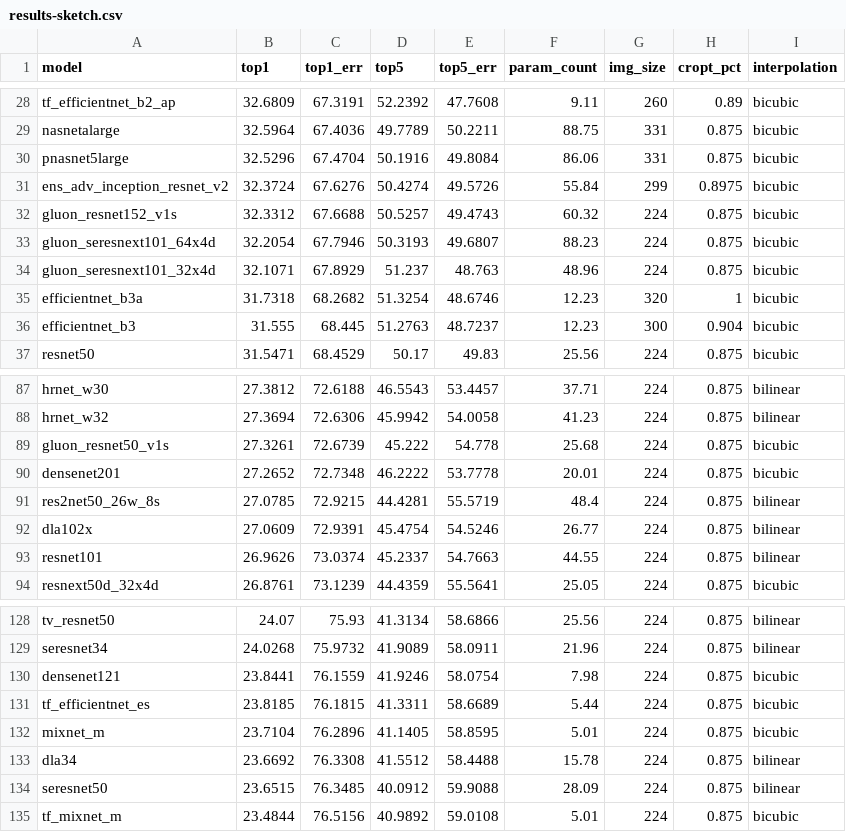
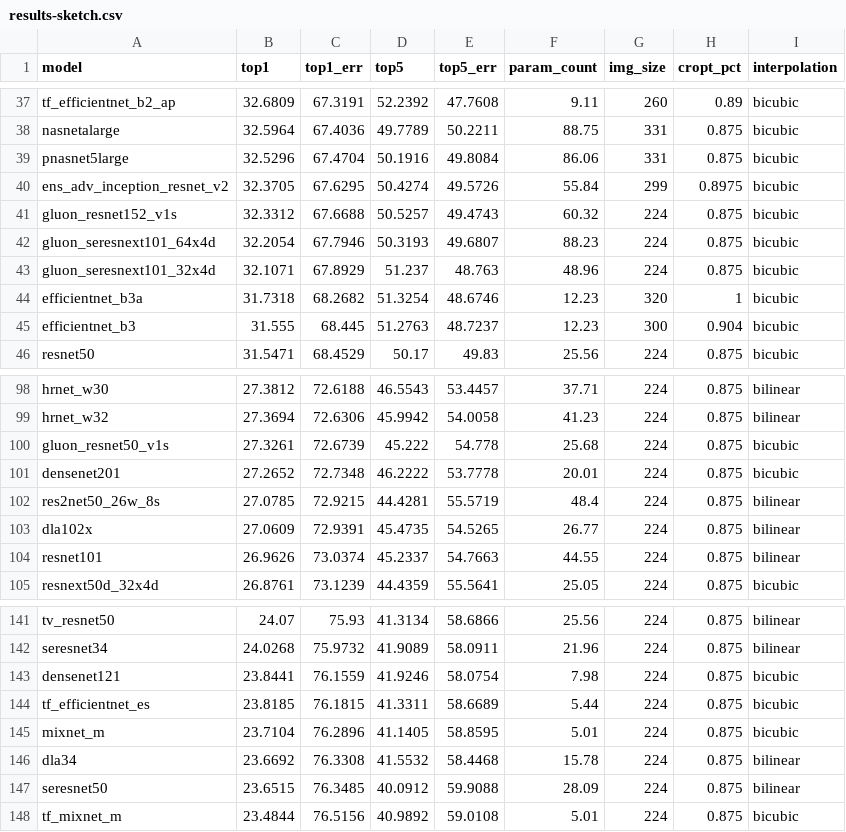
Before and after one commit to huggingface/pytorch-image-models, a CSV file: results/results-sketch.csv, drawn as a sheet; only a part is shown, gaps mark what is left out; the diff covers the shown part only.

```diff
--- a/results/results-sketch.csv
+++ b/results/results-sketch.csv
@@ -30,3 +39,3 @@ nasnetalarge,32.5964,67.4036,49.7789,50.2211,88.75,331,0.875,bicubic
 pnasnet5large,32.5296,67.4704,50.1916,49.8084,86.06,331,0.875,bicubic
-ens_adv_inception_resnet_v2,32.3724,67.6276,50.4274,49.5726,55.84,299,0.8975,bicubic
+ens_adv_inception_resnet_v2,32.3705,67.6295,50.4274,49.5726,55.84,299,0.8975,bicubic
 gluon_resnet152_v1s,32.3312,67.6688,50.5257,49.4743,60.32,224,0.875,bicubic
@@ -91,3 +102,3 @@ densenet201,27.2652,72.7348,46.2222,53.7778,20.01,224,0.875,bicubic
 res2net50_26w_8s,27.0785,72.9215,44.4281,55.5719,48.4,224,0.875,bilinear
-dla102x,27.0609,72.9391,45.4754,54.5246,26.77,224,0.875,bilinear
+dla102x,27.0609,72.9391,45.4735,54.5265,26.77,224,0.875,bilinear
 resnet101,26.9626,73.0374,45.2337,54.7663,44.55,224,0.875,bilinear
@@ -132,3 +145,3 @@ tf_efficientnet_es,23.8185,76.1815,41.3311,58.6689,5.44,224,0.875,bicubic
 mixnet_m,23.7104,76.2896,41.1405,58.8595,5.01,224,0.875,bicubic
-dla34,23.6692,76.3308,41.5512,58.4488,15.78,224,0.875,bilinear
+dla34,23.6692,76.3308,41.5532,58.4468,15.78,224,0.875,bilinear
 seresnet50,23.6515,76.3485,40.0912,59.9088,28.09,224,0.875,bilinear
```
Also changed, not shown: 14 added rows, 1 removed row and 16 edited cells elsewhere in this file, results/results-imagenet-a.csv, results/results-imagenet.csv, 1 other file.
